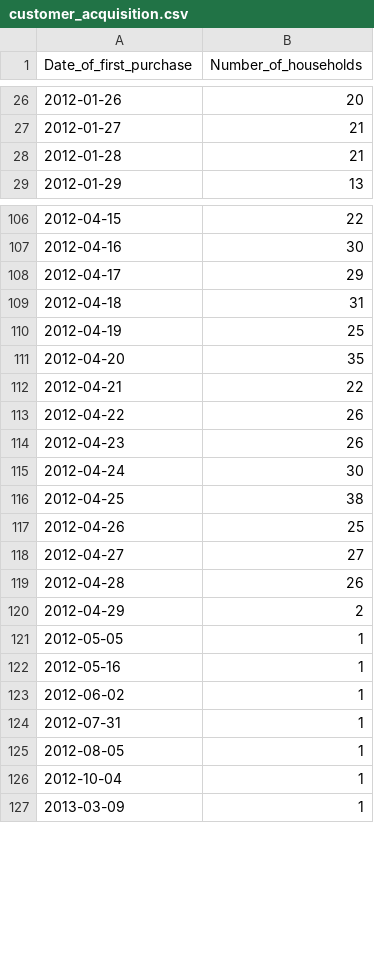
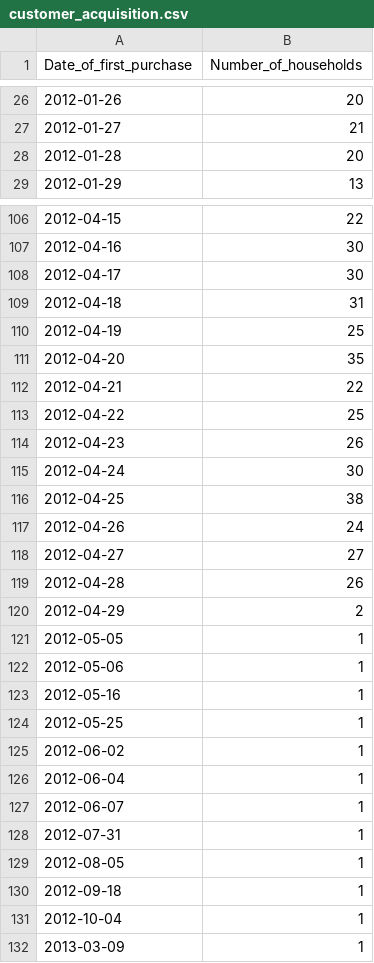
Before and after one commit to Medkallel/Dunhumby-The-complete-Journey-Dashboard, a CSV file: Export/customer_acquisition.csv, drawn as a sheet; only a part is shown, gaps mark what is left out; the diff covers the shown part only.

```diff
--- a/Export/customer_acquisition.csv
+++ b/Export/customer_acquisition.csv
@@ -27,3 +27,3 @@ Date_of_first_purchase,Number_of_households
 2012-01-27,21
-2012-01-28,21
+2012-01-28,20
 2012-01-29,13
@@ -107,3 +107,3 @@ Date_of_first_purchase,Number_of_households
 2012-04-16,30
-2012-04-17,29
+2012-04-17,30
 2012-04-18,31
@@ -112,3 +112,3 @@ Date_of_first_purchase,Number_of_households
 2012-04-21,22
-2012-04-22,26
+2012-04-22,25
 2012-04-23,26
@@ -116,3 +116,3 @@ Date_of_first_purchase,Number_of_households
 2012-04-25,38
-2012-04-26,25
+2012-04-26,24
 2012-04-27,27
@@ -121,6 +121,11 @@ Date_of_first_purchase,Number_of_households
 2012-05-05,1
+2012-05-06,1
 2012-05-16,1
+2012-05-25,1
 2012-06-02,1
+2012-06-04,1
+2012-06-07,1
 2012-07-31,1
 2012-08-05,1
+2012-09-18,1
 2012-10-04,1
```
Also changed, not shown: 27 edited cells elsewhere in this file, Export/daily_sales.csv, 3 other files.
